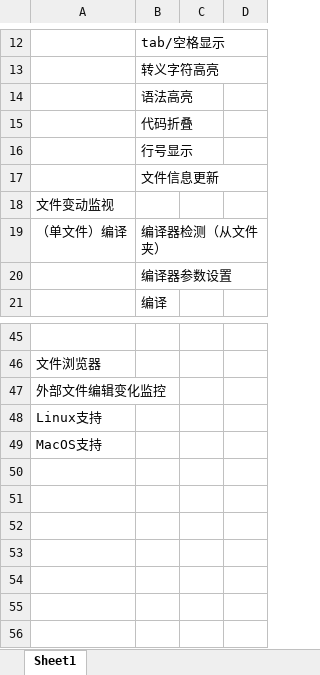
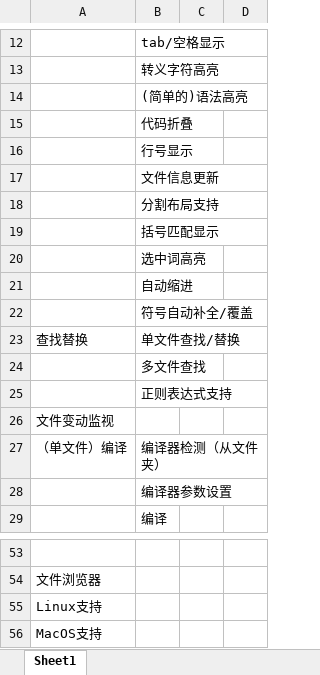
Before and after one commit to royqh1979/RedPanda-CPP, an Excel workbook: IDE-todo.xlsx, sheet Sheet1, drawn as a sheet; only a part is shown, gaps mark what is left out; values as stored, in another font and other column widths than the file's, no borders; removed rows and columns are numbered as before the commit, all else as after; the diff names each change by its address in the sheet, - before the commit and + after, or states it on an @@ line.

```diff
--- a/IDE-todo.xlsx (sheet Sheet1)
+++ b/IDE-todo.xlsx (sheet Sheet1)
-B14: 语法高亮
+B14: (简单的)语法高亮
+row 18:  | 分割布局支持
+row 19:  | 括号匹配显示
+row 20:  | 选中词高亮
+row 21:  | 自动缩进
+row 22:  | 符号自动补全/覆盖
+row 23: 查找替换 | 单文件查找/替换
+row 24:  | 多文件查找
+row 25:  | 正则表达式支持
-row 47: 外部文件编辑变化监控
```
Also changed, not shown: 8 other files.
